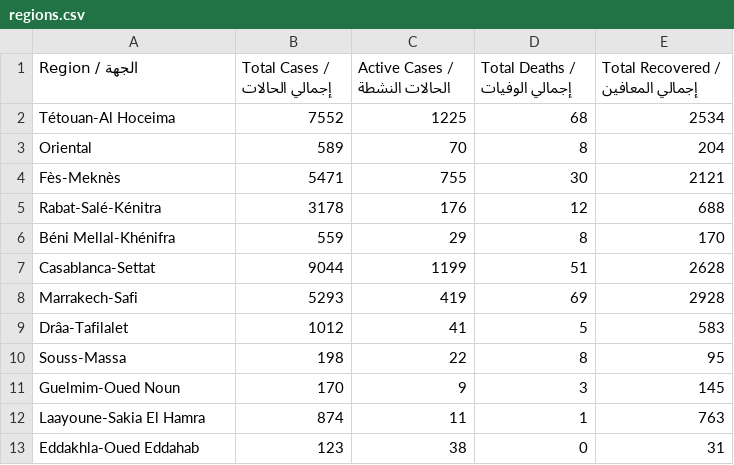
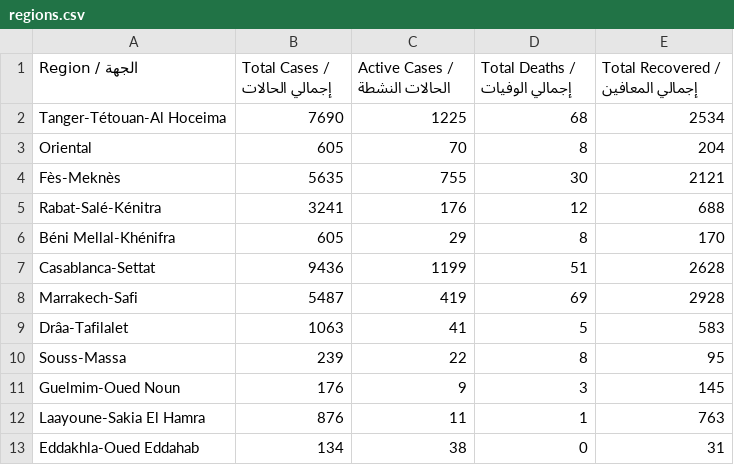
Before and after one commit to aboullaite/Covid19-MA, a CSV file: stats/regions.csv, drawn as a sheet.

```diff
--- a/stats/regions.csv
+++ b/stats/regions.csv
@@ -1,13 +1,13 @@
 Region / الجهة,Total Cases / إجمالي الحالات,Active Cases / الحالات النشطة,Total Deaths / إجمالي الوفيات,Total Recovered / إجمالي المعافين
-Tétouan-Al Hoceima,7552,1225,68,2534
-Oriental,589,70,8,204
-Fès-Meknès,5471,755,30,2121
-Rabat-Salé-Kénitra,3178,176,12,688
-Béni Mellal-Khénifra,559,29,8,170
-Casablanca-Settat,9044,1199,51,2628
-Marrakech-Safi,5293,419,69,2928
-Drâa-Tafilalet,1012,41,5,583
-Souss-Massa,198,22,8,95
-Guelmim-Oued Noun,170,9,3,145
-Laayoune-Sakia El Hamra,874,11,1,763
-Eddakhla-Oued Eddahab,123,38,0,31
+Tanger-Tétouan-Al Hoceima,7690,1225,68,2534
+Oriental,605,70,8,204
+Fès-Meknès,5635,755,30,2121
+Rabat-Salé-Kénitra,3241,176,12,688
+Béni Mellal-Khénifra,605,29,8,170
+Casablanca-Settat,9436,1199,51,2628
+Marrakech-Safi,5487,419,69,2928
+Drâa-Tafilalet,1063,41,5,583
+Souss-Massa,239,22,8,95
+Guelmim-Oued Noun,176,9,3,145
+Laayoune-Sakia El Hamra,876,11,1,763
+Eddakhla-Oued Eddahab,134,38,0,31
```
Also changed, not shown: stats/MA-times_series.csv, 3 other files.
